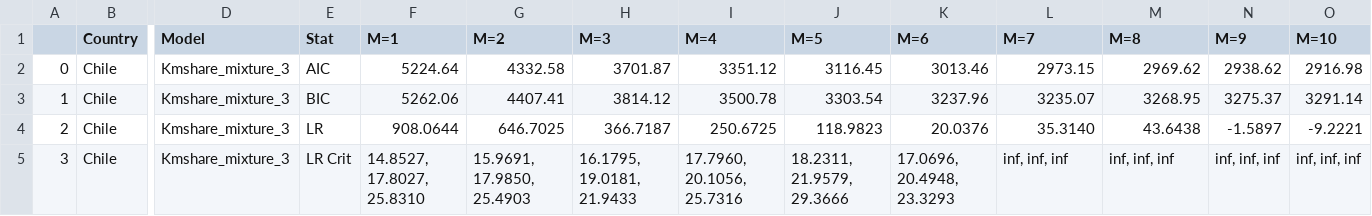
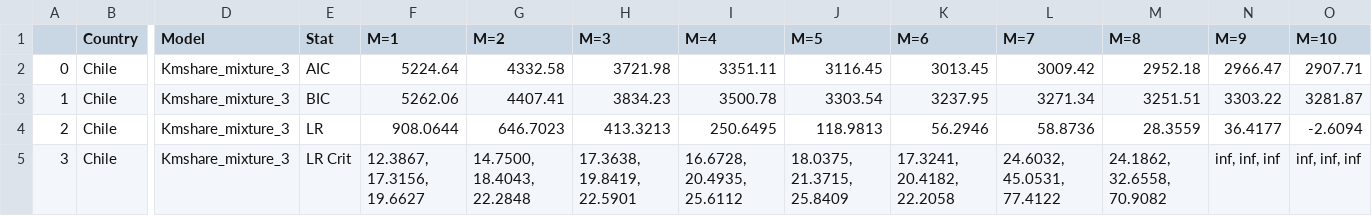
Before and after one commit to JasmineHao/NormalRegPanelMixture, a CSV file: MixtureTest/empirical_test/statistics_chile_mLshare_kmshare_mixture_3_ciiu_3.csv, drawn as a sheet; only a part is shown, gaps mark what is left out; the diff covers the shown part only; the diff names each change by its address in the sheet, - before the commit and + after, or states it on an @@ line.

```diff
--- a/MixtureTest/empirical_test/statistics_chile_mLshare_kmshare_mixture_3_ciiu_3.csv
+++ b/MixtureTest/empirical_test/statistics_chile_mLshare_kmshare_mixture_3_ciiu_3.csv
-H2 (M=3): 3701.87
+H2 (M=3): 3721.98
-I2 (M=4): 3351.12
+I2 (M=4): 3351.11
-K2 (M=6): 3013.46
+K2 (M=6): 3013.45
-L2 (M=7): 2973.15
+L2 (M=7): 3009.42
-M2 (M=8): 2969.62
+M2 (M=8): 2952.18
-N2 (M=9): 2938.62
+N2 (M=9): 2966.47
-O2 (M=10): 2916.98
+O2 (M=10): 2907.71
-H3 (M=3): 3814.12
+H3 (M=3): 3834.23
-K3 (M=6): 3237.96
+K3 (M=6): 3237.95
-L3 (M=7): 3235.07
+L3 (M=7): 3271.34
-M3 (M=8): 3268.95
+M3 (M=8): 3251.51
-N3 (M=9): 3275.37
+N3 (M=9): 3303.22
-O3 (M=10): 3291.14
+O3 (M=10): 3281.87
-G4 (M=2): 646.7025
+G4 (M=2): 646.7023
-H4 (M=3): 366.7187
+H4 (M=3): 413.3213
-I4 (M=4): 250.6725
+I4 (M=4): 250.6495
-J4 (M=5): 118.9823
+J4 (M=5): 118.9813
-K4 (M=6): 20.0376
+K4 (M=6): 56.2946
-L4 (M=7): 35.3140
+L4 (M=7): 58.8736
-M4 (M=8): 43.6438
+M4 (M=8): 28.3559
-N4 (M=9): -1.5897
+N4 (M=9): 36.4177
-O4 (M=10): -9.2221
+O4 (M=10): -2.6094
-F5 (M=1): 14.8527, 17.8027, 25.8310
+F5 (M=1): 12.3867, 17.3156, 19.6627
-G5 (M=2): 15.9691, 17.9850, 25.4903
+G5 (M=2): 14.7500, 18.4043, 22.2848
-H5 (M=3): 16.1795, 19.0181, 21.9433
+H5 (M=3): 17.3638, 19.8419, 22.5901
-I5 (M=4): 17.7960, 20.1056, 25.7316
+I5 (M=4): 16.6728, 20.4935, 25.6112
-J5 (M=5): 18.2311, 21.9579, 29.3666
+J5 (M=5): 18.0375, 21.3715, 25.8409
-K5 (M=6): 17.0696, 20.4948, 23.3293
+K5 (M=6): 17.3241, 20.4182, 22.2058
-L5 (M=7): inf, inf, inf
+L5 (M=7): 24.6032, 45.0531, 77.4122
-M5 (M=8): inf, inf, inf
+M5 (M=8): 24.1862, 32.6558, 70.9082
```
Also changed, not shown: 51 edited cells elsewhere in this file, MixtureTest/empirical_test/statistics_chile_mLshare_ar1_plain_mixture_3.csv, MixtureTest/empirical_test/statistics_chile_mYshare_kmshare_ciiu_3.csv, 57 other files.
